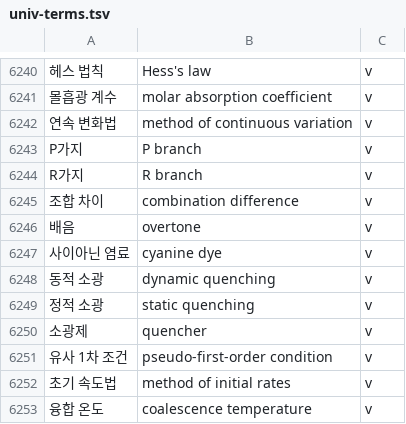
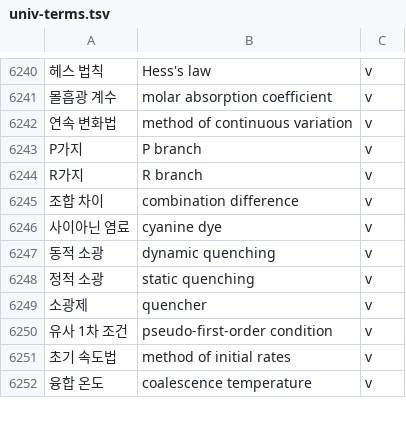
Before and after one commit to radix24/namunnip-textbook-univ, a TSV file: curricula/univ-terms.tsv, drawn as a sheet; only a part is shown, gaps mark what is left out; the diff names each change by its address in the sheet, - before the commit and + after, or states it on an @@ line.

```diff
--- a/curricula/univ-terms.tsv
+++ b/curricula/univ-terms.tsv
-row 6246: 배음 | overtone | v
```
